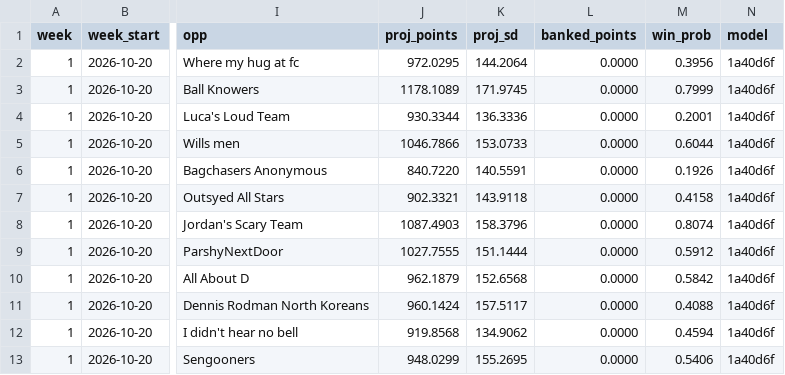
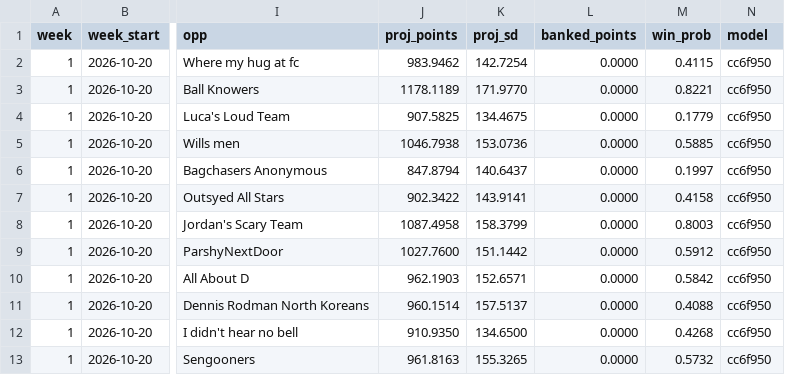
Before and after one commit to Will0Wot/Fantasy_Calculator, a CSV file: tracking/2026-27/matchups.csv, drawn as a sheet; only a part is shown, gaps mark what is left out; the diff names each change by its address in the sheet, - before the commit and + after, or states it on an @@ line.

```diff
--- a/tracking/2026-27/matchups.csv
+++ b/tracking/2026-27/matchups.csv
-J2 (proj_points): 972.0295
+J2 (proj_points): 983.9462
-K2 (proj_sd): 144.2064
+K2 (proj_sd): 142.7254
-M2 (win_prob): 0.3956
+M2 (win_prob): 0.4115
-N2:N13 (model): 1a40d6f
+N2:N13 (model): cc6f950
-J3 (proj_points): 1178.1089
+J3 (proj_points): 1178.1189
-K3 (proj_sd): 171.9745
+K3 (proj_sd): 171.9770
-M3 (win_prob): 0.7999
+M3 (win_prob): 0.8221
-J4 (proj_points): 930.3344
+J4 (proj_points): 907.5825
-K4 (proj_sd): 136.3336
+K4 (proj_sd): 134.4675
-M4 (win_prob): 0.2001
+M4 (win_prob): 0.1779
-J5 (proj_points): 1046.7866
+J5 (proj_points): 1046.7938
-K5 (proj_sd): 153.0733
+K5 (proj_sd): 153.0736
-M5 (win_prob): 0.6044
+M5 (win_prob): 0.5885
-J6 (proj_points): 840.7220
+J6 (proj_points): 847.8794
-K6 (proj_sd): 140.5591
+K6 (proj_sd): 140.6437
-M6 (win_prob): 0.1926
+M6 (win_prob): 0.1997
-J7 (proj_points): 902.3321
+J7 (proj_points): 902.3422
-K7 (proj_sd): 143.9118
+K7 (proj_sd): 143.9141
-J8 (proj_points): 1087.4903
+J8 (proj_points): 1087.4958
-K8 (proj_sd): 158.3796
+K8 (proj_sd): 158.3799
-M8 (win_prob): 0.8074
+M8 (win_prob): 0.8003
-J9 (proj_points): 1027.7555
+J9 (proj_points): 1027.7600
-K9 (proj_sd): 151.1444
+K9 (proj_sd): 151.1442
-J10 (proj_points): 962.1879
+J10 (proj_points): 962.1903
-K10 (proj_sd): 152.6568
+K10 (proj_sd): 152.6571
-J11 (proj_points): 960.1424
+J11 (proj_points): 960.1514
-K11 (proj_sd): 157.5117
+K11 (proj_sd): 157.5137
-J12 (proj_points): 919.8568
+J12 (proj_points): 910.9350
-K12 (proj_sd): 134.9062
+K12 (proj_sd): 134.6500
-M12 (win_prob): 0.4594
+M12 (win_prob): 0.4268
-J13 (proj_points): 948.0299
+J13 (proj_points): 961.8163
-K13 (proj_sd): 155.2695
+K13 (proj_sd): 155.3265
-M13 (win_prob): 0.5406
+M13 (win_prob): 0.5732
```
Also changed, not shown: tracking/2026-27/players.csv, tracking/2026-27/standings.csv.
